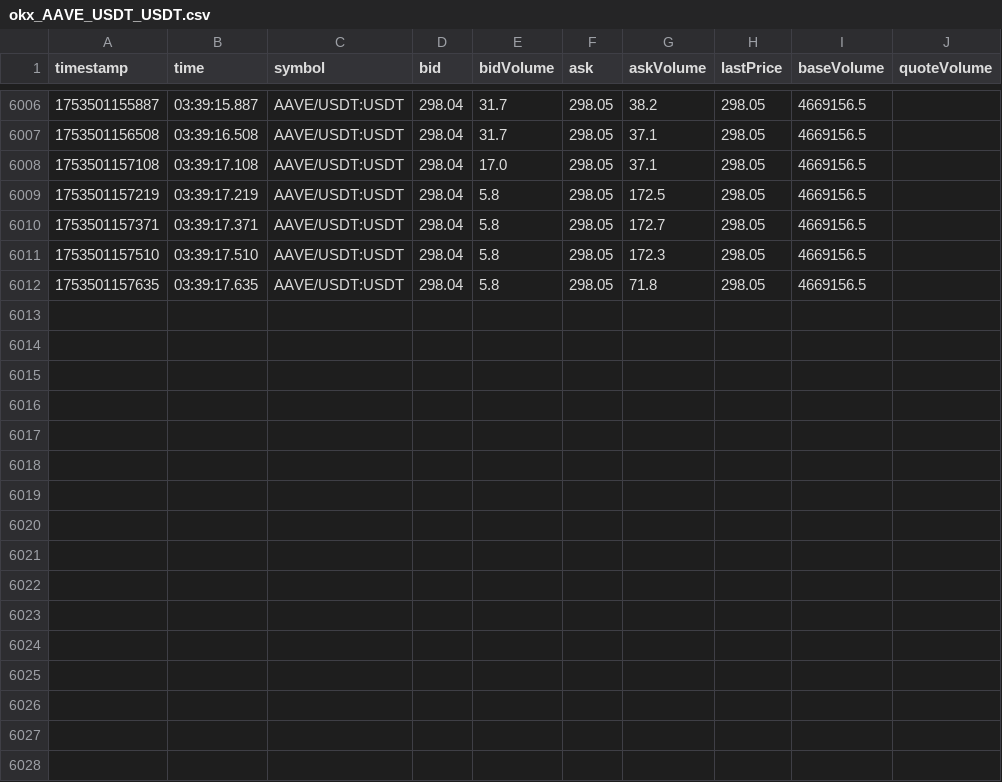
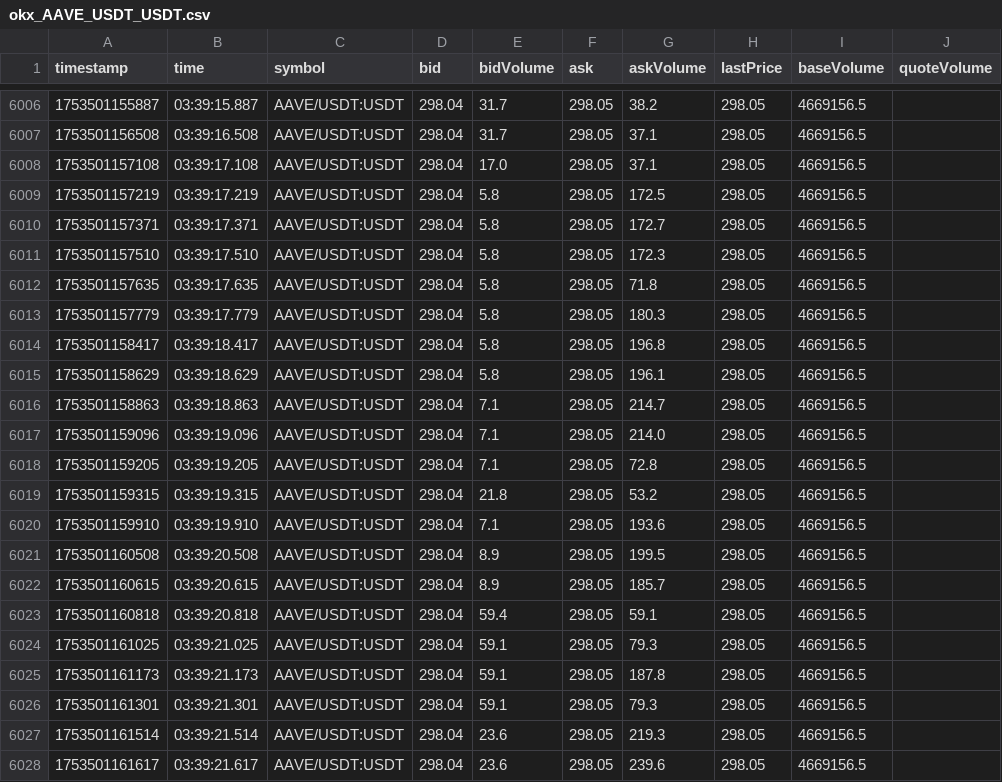
Before and after one commit to swujing822/ws, a CSV file: ccxt/csv/okx_AAVE_USDT_USDT.csv, drawn as a sheet; only a part is shown, gaps mark what is left out.

```diff
--- a/ccxt/csv/okx_AAVE_USDT_USDT.csv
+++ b/ccxt/csv/okx_AAVE_USDT_USDT.csv
@@ -6012 +6012,17 @@ timestamp,time,symbol,bid,bidVolume,ask,askVolume,lastPrice,baseVolume,quoteVolu
 1753501157635,03:39:17.635,AAVE/USDT:USDT,298.04,5.8,298.05,71.8,298.05,4669156.5,
+1753501157779,03:39:17.779,AAVE/USDT:USDT,298.04,5.8,298.05,180.3,298.05,4669156.5,
+1753501158417,03:39:18.417,AAVE/USDT:USDT,298.04,5.8,298.05,196.8,298.05,4669156.5,
+1753501158629,03:39:18.629,AAVE/USDT:USDT,298.04,5.8,298.05,196.1,298.05,4669156.5,
+1753501158863,03:39:18.863,AAVE/USDT:USDT,298.04,7.1,298.05,214.7,298.05,4669156.5,
+1753501159096,03:39:19.096,AAVE/USDT:USDT,298.04,7.1,298.05,214.0,298.05,4669156.5,
+1753501159205,03:39:19.205,AAVE/USDT:USDT,298.04,7.1,298.05,72.8,298.05,4669156.5,
+1753501159315,03:39:19.315,AAVE/USDT:USDT,298.04,21.8,298.05,53.2,298.05,4669156.5,
+1753501159910,03:39:19.910,AAVE/USDT:USDT,298.04,7.1,298.05,193.6,298.05,4669156.5,
+1753501160508,03:39:20.508,AAVE/USDT:USDT,298.04,8.9,298.05,199.5,298.05,4669156.5,
+1753501160615,03:39:20.615,AAVE/USDT:USDT,298.04,8.9,298.05,185.7,298.05,4669156.5,
+1753501160818,03:39:20.818,AAVE/USDT:USDT,298.04,59.4,298.05,59.1,298.05,4669156.5,
+1753501161025,03:39:21.025,AAVE/USDT:USDT,298.04,59.1,298.05,79.3,298.05,4669156.5,
+1753501161173,03:39:21.173,AAVE/USDT:USDT,298.04,59.1,298.05,187.8,298.05,4669156.5,
+1753501161301,03:39:21.301,AAVE/USDT:USDT,298.04,59.1,298.05,79.3,298.05,4669156.5,
+1753501161514,03:39:21.514,AAVE/USDT:USDT,298.04,23.6,298.05,219.3,298.05,4669156.5,
+1753501161617,03:39:21.617,AAVE/USDT:USDT,298.04,23.6,298.05,239.6,298.05,4669156.5,
```
Also changed, not shown: ccxt/csv/bitget_ACH_USDT_USDT.csv, ccxt/csv/bitget_ADA_USDT_USDT.csv, 14 other files.
